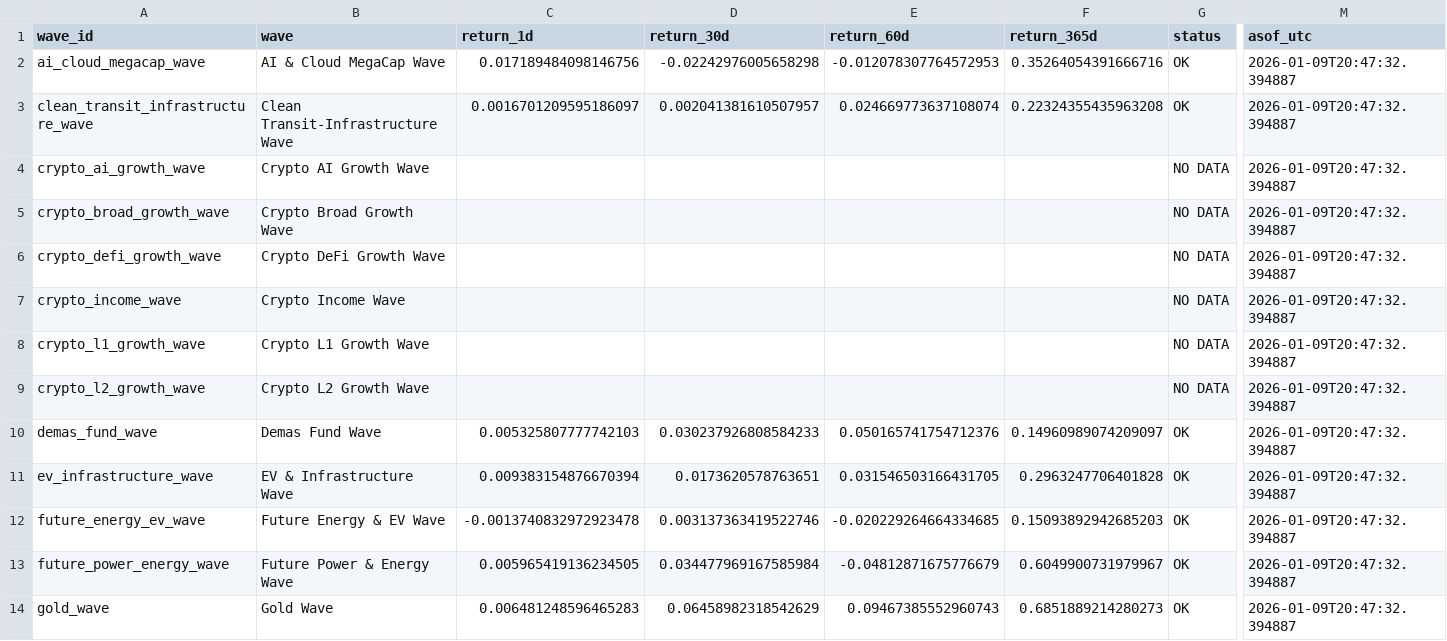
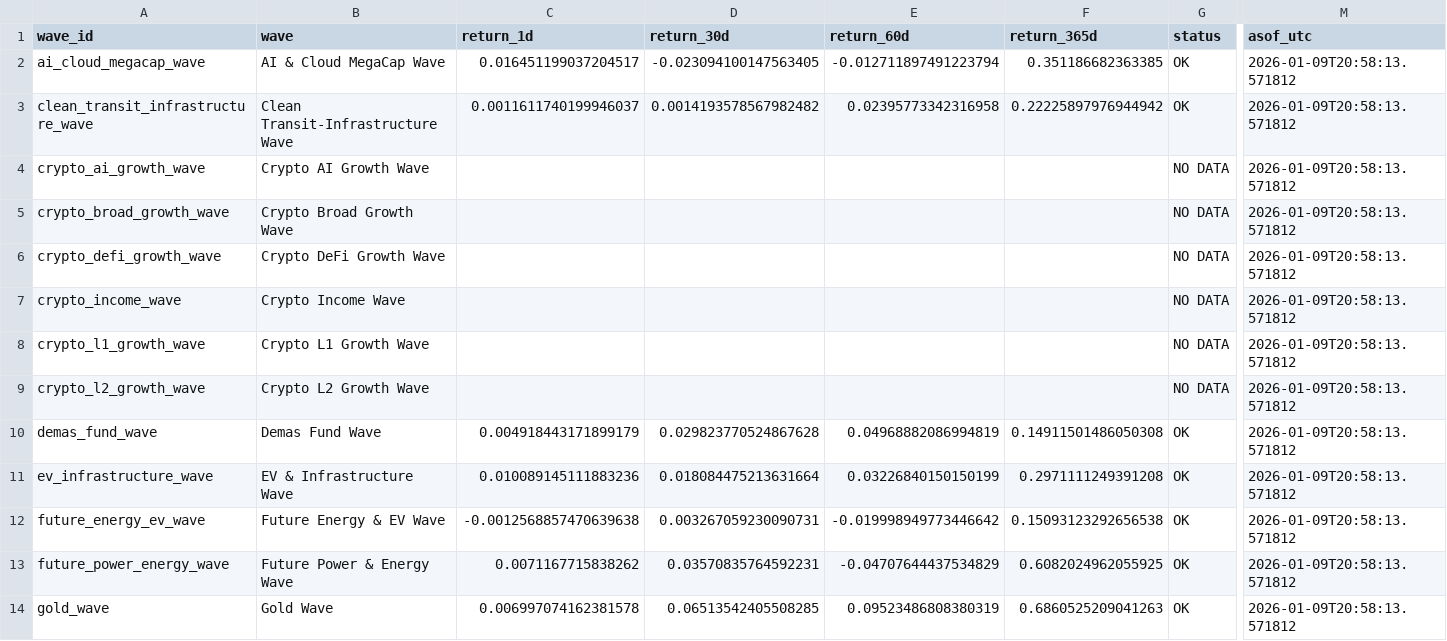
Before and after one commit to jasonheldman-creator/Waves-Simple, a CSV file: data/live_snapshot.csv, drawn as a sheet; only a part is shown, gaps mark what is left out; the diff covers the shown part only; the diff names each change by its address in the sheet, - before the commit and + after, or states it on an @@ line.

```diff
--- a/data/live_snapshot.csv
+++ b/data/live_snapshot.csv
-C2 (return_1d): 0.017189484098146756
+C2 (return_1d): 0.016451199037204517
-D2 (return_30d): -0.02242976005658298
+D2 (return_30d): -0.023094100147563405
-E2 (return_60d): -0.012078307764572953
+E2 (return_60d): -0.012711897491223794
-F2 (return_365d): 0.35264054391666716
+F2 (return_365d): 0.351186682363385
-M2:M14 (asof_utc): 2026-01-09T20:47:32.394887
+M2:M14 (asof_utc): 2026-01-09T20:58:13.571812
-C3 (return_1d): 0.0016701209595186097
+C3 (return_1d): 0.0011611740199946037
-D3 (return_30d): 0.002041381610507957
+D3 (return_30d): 0.0014193578567982482
-E3 (return_60d): 0.024669773637108074
+E3 (return_60d): 0.02395773342316958
-F3 (return_365d): 0.22324355435963208
+F3 (return_365d): 0.22225897976944942
-C10 (return_1d): 0.005325807777742103
+C10 (return_1d): 0.004918443171899179
-D10 (return_30d): 0.030237926808584233
+D10 (return_30d): 0.029823770524867628
-E10 (return_60d): 0.050165741754712376
+E10 (return_60d): 0.04968882086994819
-F10 (return_365d): 0.14960989074209097
+F10 (return_365d): 0.14911501486050308
-C11 (return_1d): 0.009383154876670394
+C11 (return_1d): 0.010089145111883236
-D11 (return_30d): 0.0173620578763651
+D11 (return_30d): 0.018084475213631664
-E11 (return_60d): 0.031546503166431705
+E11 (return_60d): 0.03226840150150199
-F11 (return_365d): 0.2963247706401828
+F11 (return_365d): 0.2971111249391208
-C12 (return_1d): -0.0013740832972923478
+C12 (return_1d): -0.0012568857470639638
-D12 (return_30d): 0.003137363419522746
+D12 (return_30d): 0.003267059230090731
-E12 (return_60d): -0.020229264664334685
+E12 (return_60d): -0.019998949773446642
-F12 (return_365d): 0.15093892942685203
+F12 (return_365d): 0.15093123292656538
-C13 (return_1d): 0.005965419136234505
+C13 (return_1d): 0.0071167715838262
-D13 (return_30d): 0.034477969167585984
+D13 (return_30d): 0.03570835764592231
-E13 (return_60d): -0.04812871675776679
+E13 (return_60d): -0.04707644437534829
-F13 (return_365d): 0.6049900731979967
+F13 (return_365d): 0.6082024962055925
-C14 (return_1d): 0.006481248596465283
+C14 (return_1d): 0.006997074162381578
-D14 (return_30d): 0.06458982318542629
+D14 (return_30d): 0.06513542405508285
-E14 (return_60d): 0.09467385552960743
+E14 (return_60d): 0.09523486808380319
-F14 (return_365d): 0.6851889214280273
+F14 (return_365d): 0.6860525209041263
```
Also changed, not shown: 75 edited cells elsewhere in this file.
